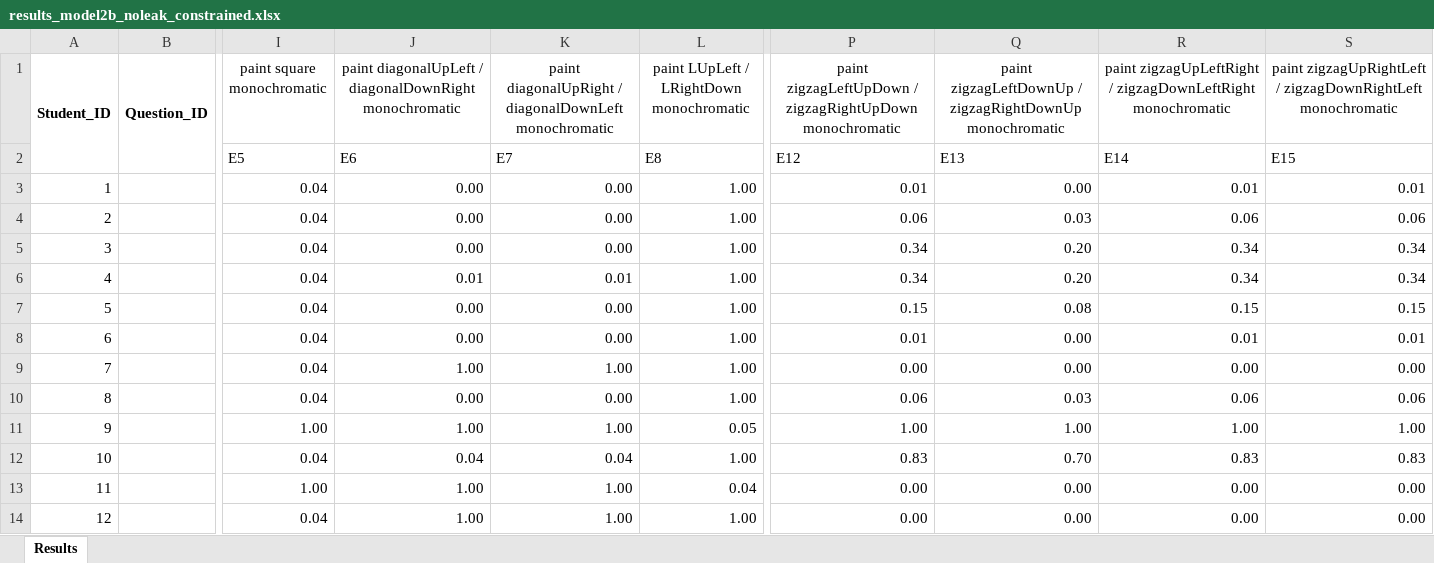
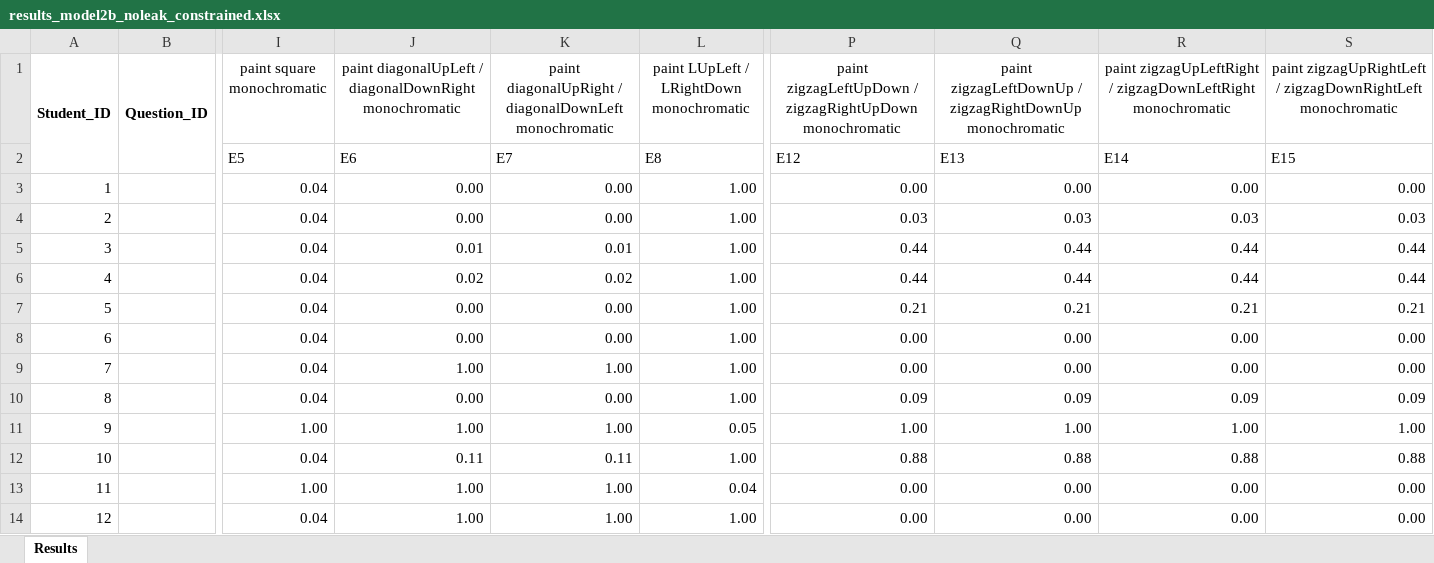
Before and after one commit to GiorgiaAuroraAdorni/bn-based-learning-networks-with-noisy-gates, an Excel workbook: data/old_posteriors/elementary_skills/complex_model/noleak/constrained/results_model2b_noleak_constrained.xlsx, sheet Results, drawn as a sheet; only a part is shown, gaps mark what is left out; values as stored, in another font and other column widths than the file's, no borders; the diff covers the shown part only; the diff names each change by its address in the sheet, - before the commit and + after, or states it on an @@ line.

```diff
--- a/data/old_posteriors/elementary_skills/complex_model/noleak/constrained/results_model2b_noleak_constrained.xlsx (sheet Results)
+++ b/data/old_posteriors/elementary_skills/complex_model/noleak/constrained/results_model2b_noleak_constrained.xlsx (sheet Results)
-P3: 0.01
+P3: 0.00
-R3: 0.01
+R3: 0.00
-S3: 0.01
+S3: 0.00
-P4: 0.06
+P4: 0.03
-R4: 0.06
+R4: 0.03
-S4: 0.06
+S4: 0.03
-J5: 0.00
+J5: 0.01
-K5: 0.00
+K5: 0.01
-P5:P6: 0.34
+P5:P6: 0.44
-Q5:Q6: 0.20
+Q5:Q6: 0.44
-R5:R6: 0.34
+R5:R6: 0.44
-S5:S6: 0.34
+S5:S6: 0.44
-J6: 0.01
+J6: 0.02
-K6: 0.01
+K6: 0.02
-P7: 0.15
+P7: 0.21
-Q7: 0.08
+Q7: 0.21
-R7: 0.15
+R7: 0.21
-S7: 0.15
+S7: 0.21
-P8: 0.01
+P8: 0.00
-R8: 0.01
+R8: 0.00
-S8: 0.01
+S8: 0.00
-P10: 0.06
+P10: 0.09
-Q10: 0.03
+Q10: 0.09
-R10: 0.06
+R10: 0.09
-S10: 0.06
+S10: 0.09
-J12: 0.04
+J12: 0.11
-K12: 0.04
+K12: 0.11
-P12: 0.83
+P12: 0.88
-Q12: 0.70
+Q12: 0.88
-R12: 0.83
+R12: 0.88
-S12: 0.83
+S12: 0.88
```
Also changed, not shown: 103 edited cells elsewhere in this sheet, data/new_posteriors/no_elementary_skills/simple_model/leak/constrained/results_model1a_leak_constrained.xlsx, data/old_posteriors/elementary_skills/complex_model/leak/questions-skill-model2b_leak.xlsx, 35 other files.
